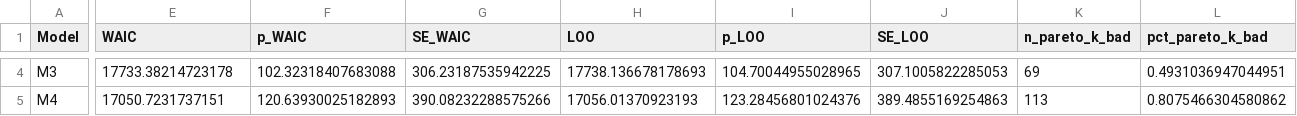
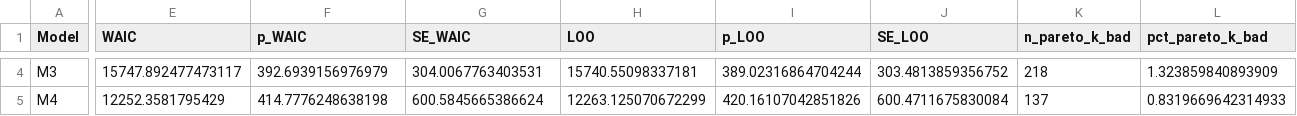
Before and after one commit to nssokada/EffortForagingUnderThreat, a CSV file: results/stats/joint_optimal/mcmc_model_comparison.csv, drawn as a sheet; only a part is shown, gaps mark what is left out; the diff covers the shown part only; the diff names each change by its address in the sheet, - before the commit and + after, or states it on an @@ line.

```diff
--- a/results/stats/joint_optimal/mcmc_model_comparison.csv
+++ b/results/stats/joint_optimal/mcmc_model_comparison.csv
-E4 (WAIC): 17733.38214723178
+E4 (WAIC): 15747.892477473117
-F4 (p_WAIC): 102.32318407683088
+F4 (p_WAIC): 392.6939156976979
-G4 (SE_WAIC): 306.23187535942225
+G4 (SE_WAIC): 304.0067763403531
-H4 (LOO): 17738.136678178693
+H4 (LOO): 15740.55098337181
-I4 (p_LOO): 104.70044955028965
+I4 (p_LOO): 389.02316864704244
-J4 (SE_LOO): 307.1005822285053
+J4 (SE_LOO): 303.4813859356752
-K4 (n_pareto_k_bad): 69
+K4 (n_pareto_k_bad): 218
-L4 (pct_pareto_k_bad): 0.4931036947044951
+L4 (pct_pareto_k_bad): 1.323859840893909
-E5 (WAIC): 17050.7231737151
+E5 (WAIC): 12252.3581795429
-F5 (p_WAIC): 120.63930025182893
+F5 (p_WAIC): 414.7776248638198
-G5 (SE_WAIC): 390.08232288575266
+G5 (SE_WAIC): 600.5845665386624
-H5 (LOO): 17056.01370923193
+H5 (LOO): 12263.125070672299
-I5 (p_LOO): 123.28456801024376
+I5 (p_LOO): 420.16107042851826
-J5 (SE_LOO): 389.4855169254863
+J5 (SE_LOO): 600.4711675830084
-K5 (n_pareto_k_bad): 113
+K5 (n_pareto_k_bad): 137
-L5 (pct_pareto_k_bad): 0.8075466304580862
+L5 (pct_pareto_k_bad): 0.8319669642314933
```
Also changed, not shown: 50 edited cells elsewhere in this file, results/stats/joint_optimal/mcmc_convergence_diagnostics.csv, results/stats/joint_optimal/mcmc_m4_params.csv.
